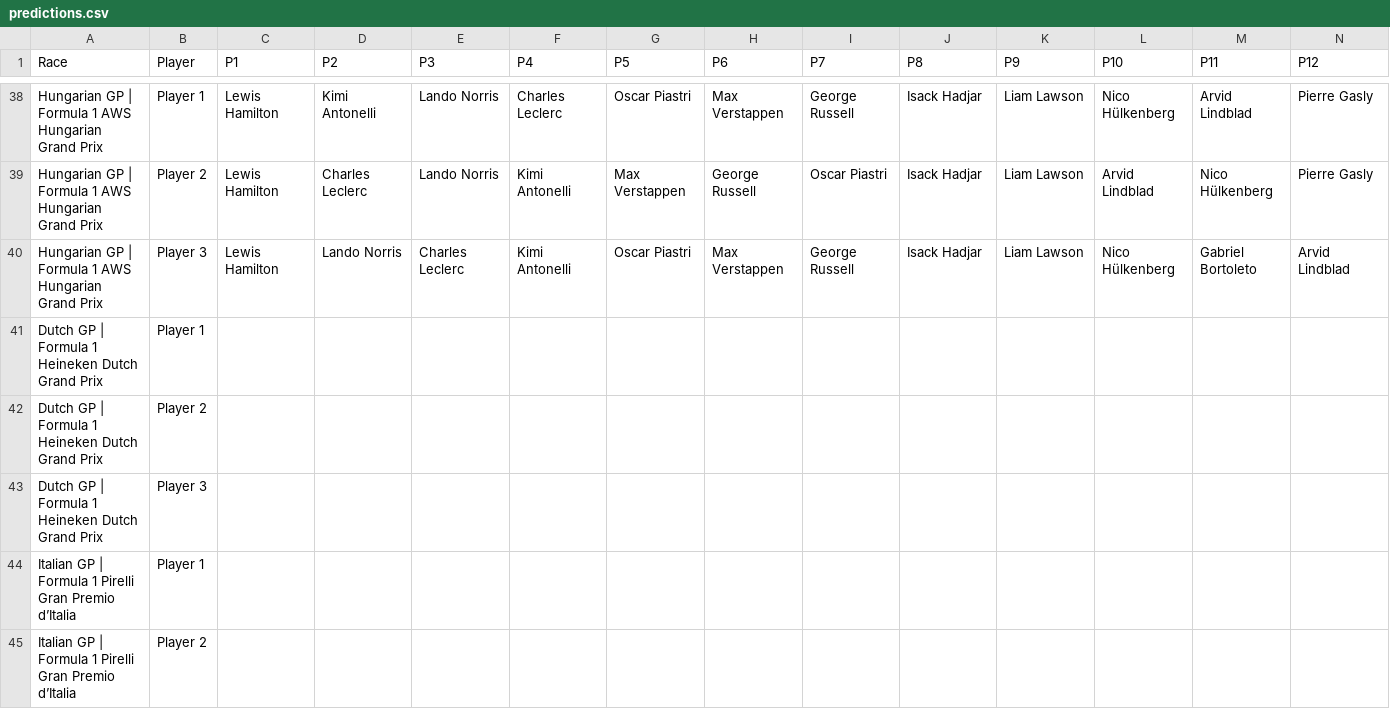
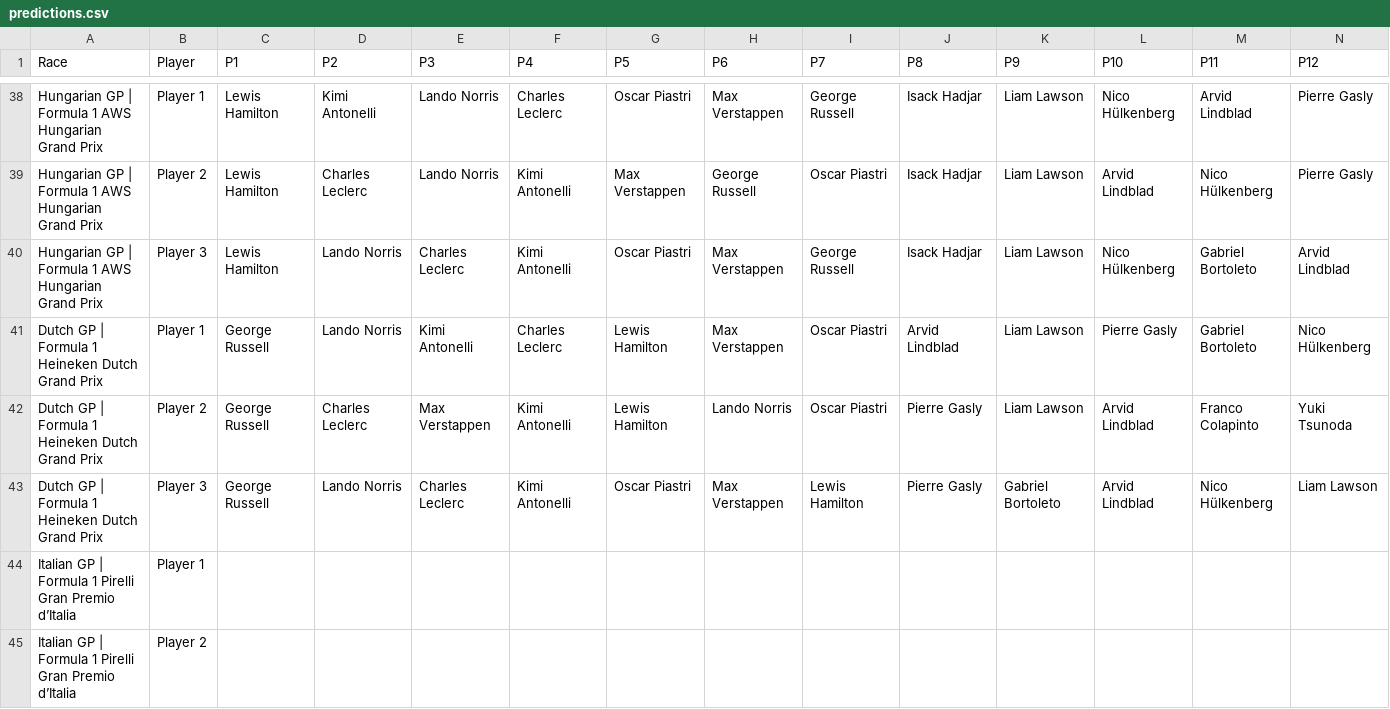
Before and after one commit to MrMarsEleven/f1predictions, a CSV file: predictions.csv, drawn as a sheet; only a part is shown, gaps mark what is left out; removed rows and columns are numbered as before the commit, all else as after; rows hold the shown columns only; the diff names each change by its address in the sheet, - before the commit and + after, or states it on an @@ line.

Commit message:
Predictions for Dutch GP

```diff
--- a/predictions.csv
+++ b/predictions.csv
-row 41: Dutch GP | Formula 1 Heineken Dutch Grand Prix | Player 1
-row 42: Dutch GP | Formula 1 Heineken Dutch Grand Prix | Player 2
-row 43: Dutch GP | Formula 1 Heineken Dutch Grand Prix | Player 3
+row 41: Dutch GP | Formula 1 Heineken Dutch Grand Prix | Player 1 | George Russell | Lando Norris | Kimi Antonelli | Charles Leclerc | Lewis Hamilton | Max Verstappen | Oscar Piastri | Arvid Lindblad | Liam Lawson | Pierre Gasly | Gabriel Bortoleto | Nico Hülkenberg
+row 42: Dutch GP | Formula 1 Heineken Dutch Grand Prix | Player 2 | George Russell | Charles Leclerc | Max Verstappen | Kimi Antonelli | Lewis Hamilton | Lando Norris | Oscar Piastri | Pierre Gasly | Liam Lawson | Arvid Lindblad | Franco Colapinto | Yuki Tsunoda
+row 43: Dutch GP | Formula 1 Heineken Dutch Grand Prix | Player 3 | George Russell | Lando Norris | Charles Leclerc | Kimi Antonelli | Oscar Piastri | Max Verstappen | Lewis Hamilton | Pierre Gasly | Gabriel Bortoleto | Arvid Lindblad | Nico Hülkenberg | Liam Lawson
```
